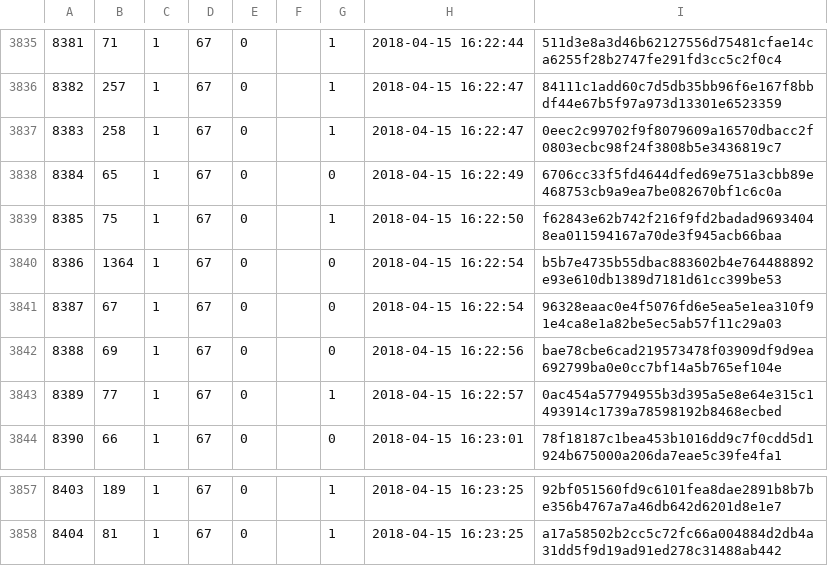
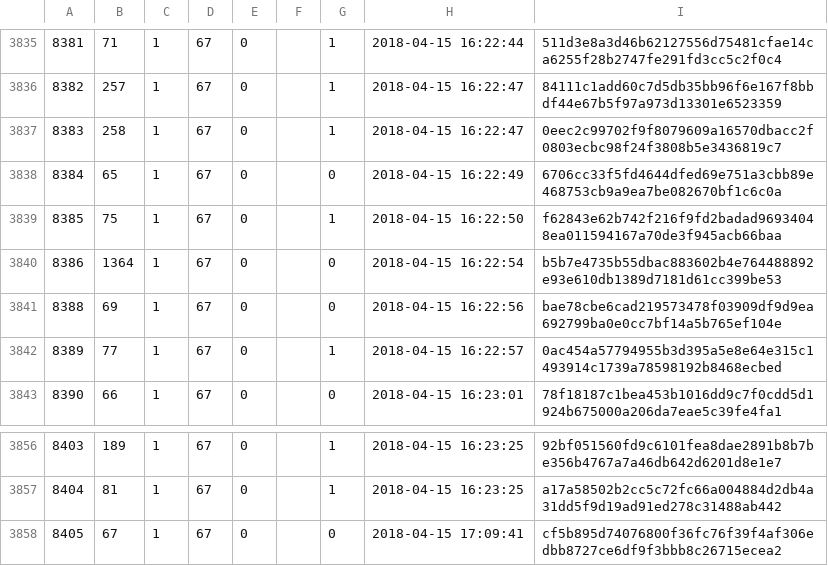
Before and after one commit to cppan/database, a CSV file: ProjectVersions.csv, drawn as a sheet; only a part is shown, gaps mark what is left out; removed rows and columns are numbered as before the commit, all else as after; the diff names each change by its address in the sheet, - before the commit and + after, or states it on an @@ line.

```diff
--- a/ProjectVersions.csv
+++ b/ProjectVersions.csv
-row 3841: 8387 | 67 | 1 | 67 | 0 |  | 0 | 2018-04-15 16:22:54 | 96328eaac0e4f5076fd6e5ea5e1ea310f91e4ca8e1a82be5ec5ab57f11c29a03
+row 3858: 8405 | 67 | 1 | 67 | 0 |  | 0 | 2018-04-15 17:09:41 | cf5b895d74076800f36fc76f39f4af306edbb8727ce6df9f3bbb8c26715ecea2
```
Also changed, not shown: ProjectVersionDependencies.csv, 1 other file.
